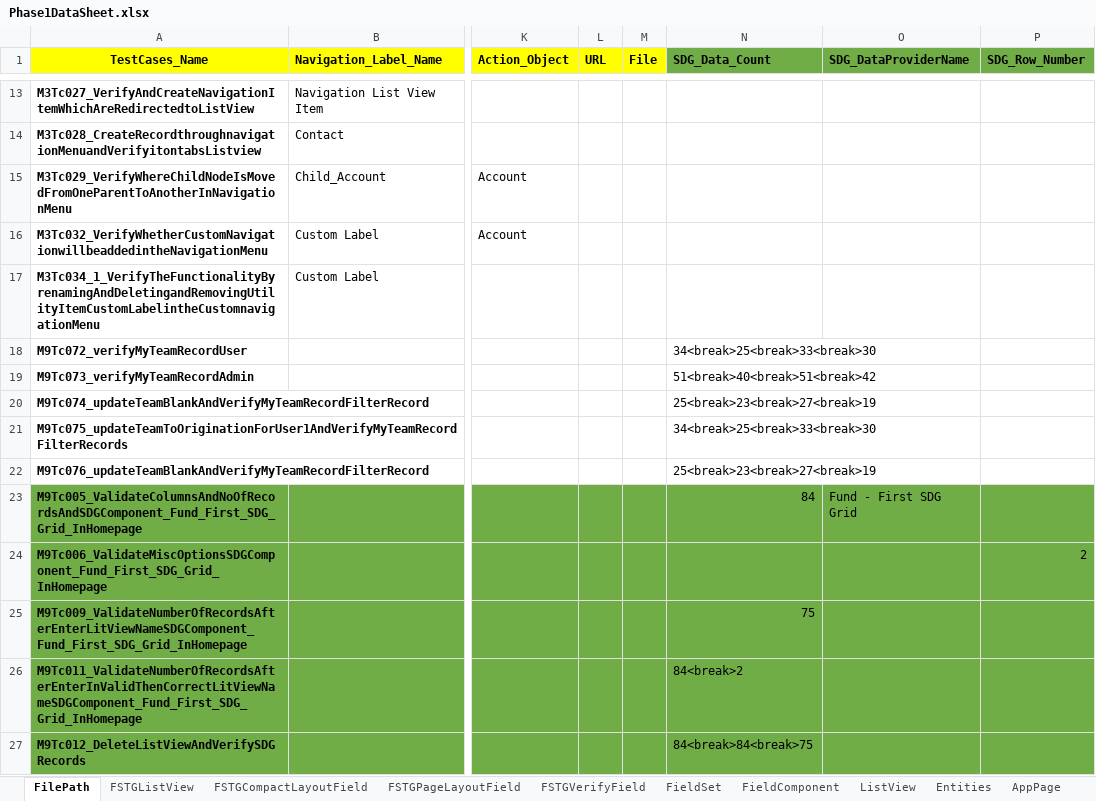
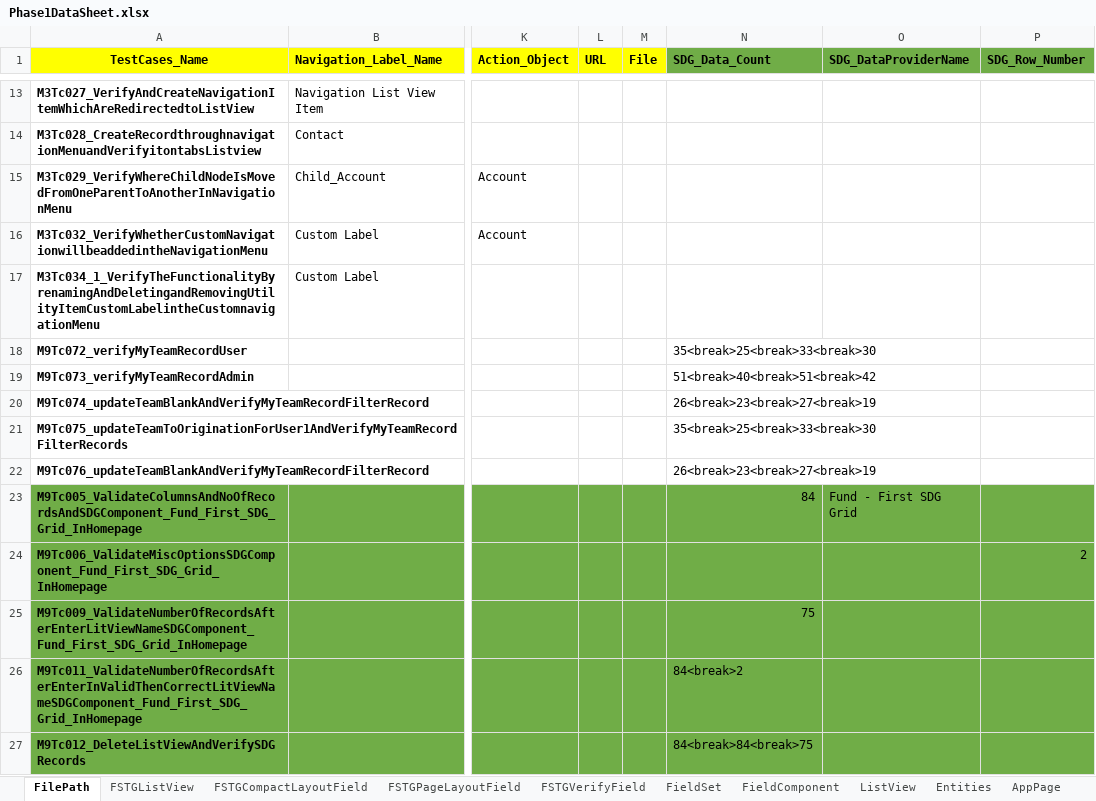
Before and after one commit to NitinNavatar/PE4.7, an Excel workbook: Phase1DataSheet.xlsx, sheet FilePath, drawn as a sheet; only a part is shown, gaps mark what is left out; values as stored, in another font and other column widths than the file's, no borders; the diff names each change by its address in the sheet, - before the commit and + after, or states it on an @@ line.

Commit message:
Changes in Data Sheet File as per Module 9 Signed-off-by: Ankur

```diff
--- a/Phase1DataSheet.xlsx (sheet FilePath)
+++ b/Phase1DataSheet.xlsx (sheet FilePath)
-N18 (SDG_Data_Count): 34<break>25<break>33<break>30
+N18 (SDG_Data_Count): 35<break>25<break>33<break>30
-N20 (SDG_Data_Count): 25<break>23<break>27<break>19
+N20 (SDG_Data_Count): 26<break>23<break>27<break>19
-N21 (SDG_Data_Count): 34<break>25<break>33<break>30
+N21 (SDG_Data_Count): 35<break>25<break>33<break>30
-N22 (SDG_Data_Count): 25<break>23<break>27<break>19
+N22 (SDG_Data_Count): 26<break>23<break>27<break>19
```
Also changed, not shown: sheet FieldComponent.
